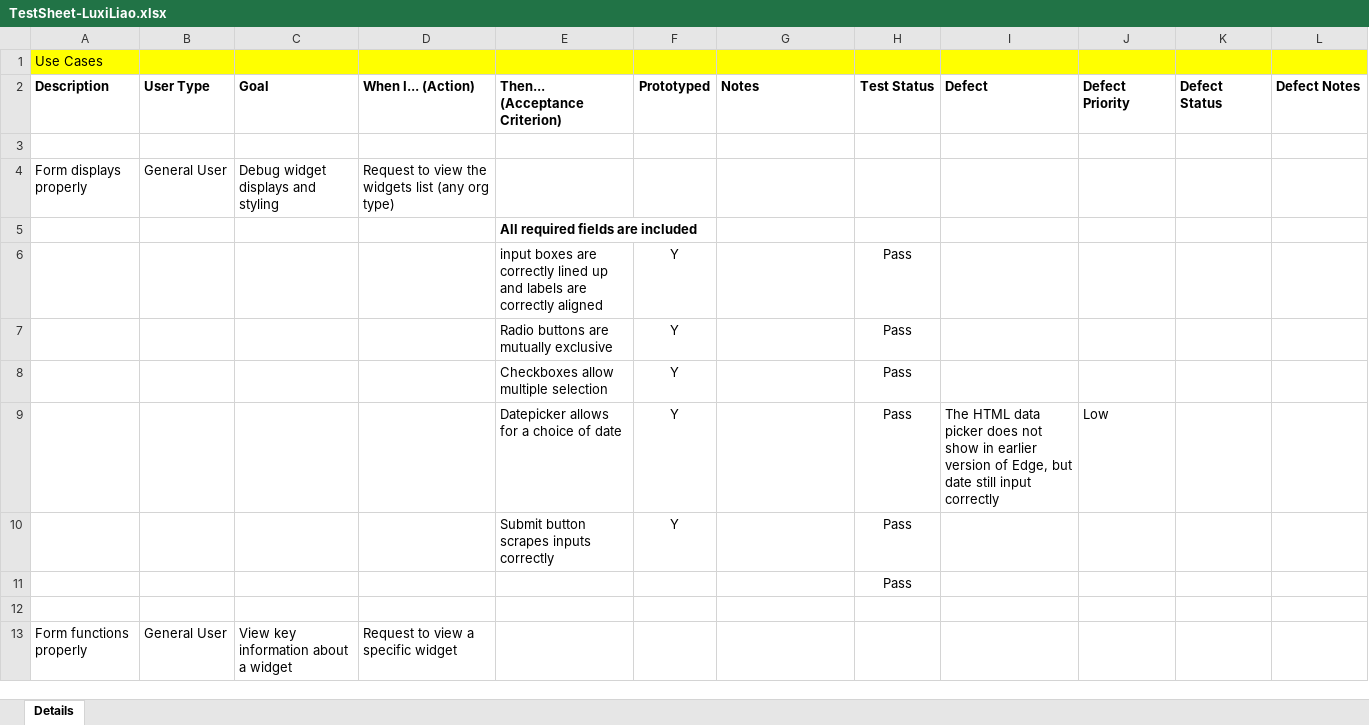
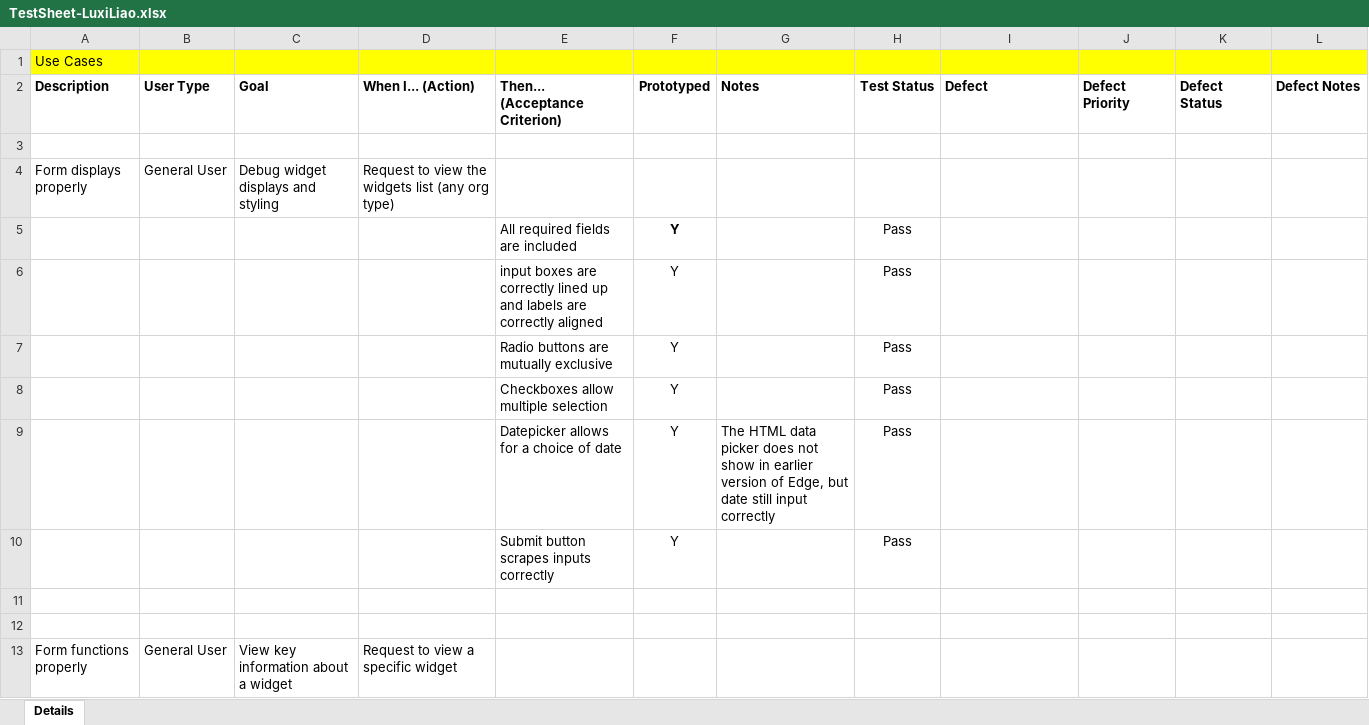
Before and after one commit to RichardBrowning/N341-Client-Side-Web-Programming, an Excel workbook: pageTest/TestSheet-LuxiLiao.xlsx, sheet Details, drawn as a sheet; only a part is shown; values as stored, in another font and other column widths than the file's, no borders; conditional formats not drawn; removed rows and columns are numbered as before the commit, all else as after; the diff covers the shown part only; the diff names each change by its address in the sheet, - before the commit and + after, or states it on an @@ line.

Commit message:
update test page results

```diff
--- a/pageTest/TestSheet-LuxiLiao.xlsx (sheet Details)
+++ b/pageTest/TestSheet-LuxiLiao.xlsx (sheet Details)
-row 5:  |  |  |  | All required fields are included
+row 5:  |  |  |  | All required fields are included | Y |  | Pass
-G9 (Notes): (empty)
+G9 (Notes): The HTML data picker does not show in earlier version of Edge, but date still input correctly
-I9 (Defect): The HTML data picker does not show in earlier version of Edge, but date still input correctly
+I9 (Defect): (empty)
-J9 (Defect Priority): Low
+J9 (Defect Priority): (empty)
-H11 (Test Status): Pass
+H11 (Test Status): (empty)
```
Also changed, not shown: 1 added row, 1 removed row and 17 edited cells elsewhere in this sheet, 2 other files.
